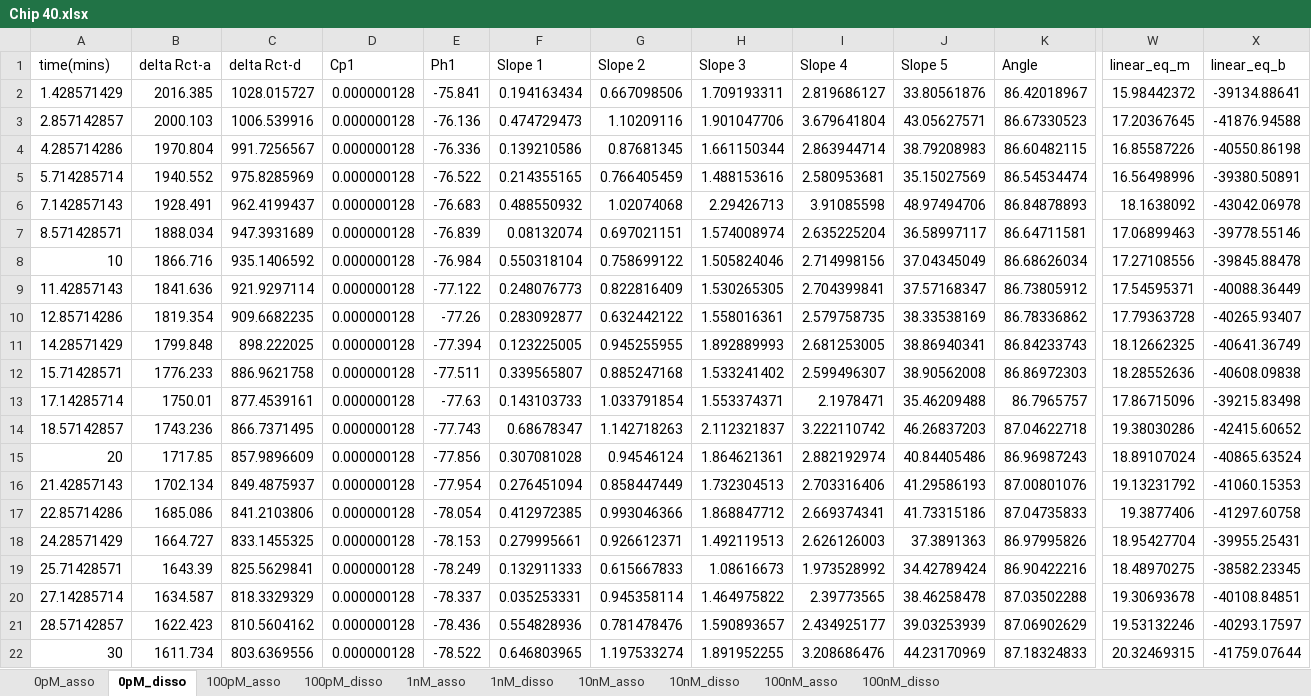
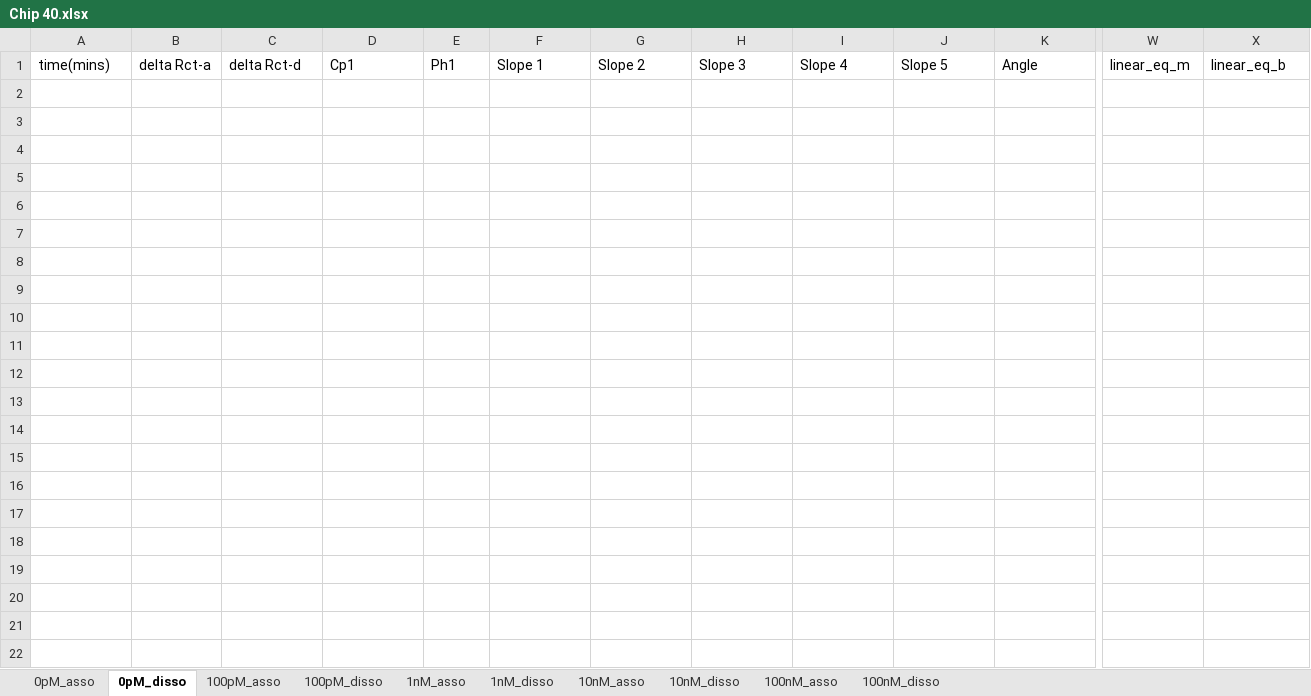
Before and after one commit to dz-enigmatologist/AranLab, an Excel workbook: BioSensorAnalysisSrcCode/EIS_Analysis/Austin_EIS/MegaExcel/Processed Chips for PCAI1ia/Chip 40.xlsx, sheet 0pM_disso, drawn as a sheet; only a part is shown, gaps mark what is left out; values as stored, in another font and other column widths than the file's, no borders; rows hold the shown columns only; the diff names each change by its address in the sheet, - before the commit and + after, or states it on an @@ line.

```diff
--- a/BioSensorAnalysisSrcCode/EIS_Analysis/Austin_EIS/MegaExcel/Processed Chips for PCAI1ia/Chip 40.xlsx (sheet 0pM_disso)
+++ b/BioSensorAnalysisSrcCode/EIS_Analysis/Austin_EIS/MegaExcel/Processed Chips for PCAI1ia/Chip 40.xlsx (sheet 0pM_disso)
-row 2: 1.428571429 | 2016.385 | 1028.015727 | 0.000000128 | -75.841 | 0.194163434 | 0.667098506 | 1.709193311 | 2.819686127 | 33.80561876 | 86.42018967 | 15.98442372 | -39134.88641
-row 3: 2.857142857 | 2000.103 | 1006.539916 | 0.000000128 | -76.136 | 0.474729473 | 1.10209116 | 1.901047706 | 3.679641804 | 43.05627571 | 86.67330523 | 17.20367645 | -41876.94588
-row 4: 4.285714286 | 1970.804 | 991.7256567 | 0.000000128 | -76.336 | 0.139210586 | 0.87681345 | 1.661150344 | 2.863944714 | 38.79208983 | 86.60482115 | 16.85587226 | -40550.86198
-row 5: 5.714285714 | 1940.552 | 975.8285969 | 0.000000128 | -76.522 | 0.214355165 | 0.766405459 | 1.488153616 | 2.580953681 | 35.15027569 | 86.54534474 | 16.56498996 | -39380.50891
-row 6: 7.142857143 | 1928.491 | 962.4199437 | 0.000000128 | -76.683 | 0.488550932 | 1.02074068 | 2.29426713 | 3.91085598 | 48.97494706 | 86.84878893 | 18.1638092 | -43042.06978
-row 7: 8.571428571 | 1888.034 | 947.3931689 | 0.000000128 | -76.839 | 0.08132074 | 0.697021151 | 1.574008974 | 2.635225204 | 36.58997117 | 86.64711581 | 17.06899463 | -39778.55146
-row 8: 10 | 1866.716 | 935.1406592 | 0.000000128 | -76.984 | 0.550318104 | 0.758699122 | 1.505824046 | 2.714998156 | 37.04345049 | 86.68626034 | 17.27108556 | -39845.88478
-row 9: 11.42857143 | 1841.636 | 921.9297114 | 0.000000128 | -77.122 | 0.248076773 | 0.822816409 | 1.530265305 | 2.704399841 | 37.57168347 | 86.73805912 | 17.54595371 | -40088.36449
-row 10: 12.85714286 | 1819.354 | 909.6682235 | 0.000000128 | -77.26 | 0.283092877 | 0.632442122 | 1.558016361 | 2.579758735 | 38.33538169 | 86.78336862 | 17.79363728 | -40265.93407
-row 11: 14.28571429 | 1799.848 | 898.222025 | 0.000000128 | -77.394 | 0.123225005 | 0.945255955 | 1.892889993 | 2.681253005 | 38.86940341 | 86.84233743 | 18.12662325 | -40641.36749
-row 12: 15.71428571 | 1776.233 | 886.9621758 | 0.000000128 | -77.511 | 0.339565807 | 0.885247168 | 1.533241402 | 2.599496307 | 38.90562008 | 86.86972303 | 18.28552636 | -40608.09838
-row 13: 17.14285714 | 1750.01 | 877.4539161 | 0.000000128 | -77.63 | 0.143103733 | 1.033791854 | 1.553374371 | 2.1978471 | 35.46209488 | 86.7965757 | 17.86715096 | -39215.83498
-row 14: 18.57142857 | 1743.236 | 866.7371495 | 0.000000128 | -77.743 | 0.68678347 | 1.142718263 | 2.112321837 | 3.222110742 | 46.26837203 | 87.04622718 | 19.38030286 | -42415.60652
-row 15: 20 | 1717.85 | 857.9896609 | 0.000000128 | -77.856 | 0.307081028 | 0.94546124 | 1.864621361 | 2.882192974 | 40.84405486 | 86.96987243 | 18.89107024 | -40865.63524
-row 16: 21.42857143 | 1702.134 | 849.4875937 | 0.000000128 | -77.954 | 0.276451094 | 0.858447449 | 1.732304513 | 2.703316406 | 41.29586193 | 87.00801076 | 19.13231792 | -41060.15353
-row 17: 22.85714286 | 1685.086 | 841.2103806 | 0.000000128 | -78.054 | 0.412972385 | 0.993046366 | 1.868847712 | 2.669374341 | 41.73315186 | 87.04735833 | 19.3877406 | -41297.60758
-row 18: 24.28571429 | 1664.727 | 833.1455325 | 0.000000128 | -78.153 | 0.279995661 | 0.926612371 | 1.492119513 | 2.626126003 | 37.3891363 | 86.97995826 | 18.95427704 | -39955.25431
-row 19: 25.71428571 | 1643.39 | 825.5629841 | 0.000000128 | -78.249 | 0.132911333 | 0.615667833 | 1.08616673 | 1.973528992 | 34.42789424 | 86.90422216 | 18.48970275 | -38582.23345
-row 20: 27.14285714 | 1634.587 | 818.3329329 | 0.000000128 | -78.337 | 0.035253331 | 0.945358114 | 1.464975822 | 2.39773565 | 38.46258478 | 87.03502288 | 19.30693678 | -40108.84851
-row 21: 28.57142857 | 1622.423 | 810.5604162 | 0.000000128 | -78.436 | 0.554828936 | 0.781478476 | 1.590893657 | 2.434925177 | 39.03253939 | 87.06902629 | 19.53132246 | -40293.17597
-row 22: 30 | 1611.734 | 803.6369556 | 0.000000128 | -78.522 | 0.646803965 | 1.197533274 | 1.891952255 | 3.208686476 | 44.23170969 | 87.18324833 | 20.32469315 | -41759.07644
```
Also changed, not shown: sheet 100pM_disso, sheet 1nM_disso, sheet 10nM_disso, sheet 100nM_disso, sheet 0pM_asso, sheet 100pM_asso, 3 more sheets, BioSensorAnalysisSrcCode/EIS_Analysis/Austin_EIS/MegaExcel/Processed Chips for PCAI1ia/Chip 32.xlsx, BioSensorAnalysisSrcCode/EIS_Analysis/Austin_EIS/MegaExcel/Processed Chips for PCAI1ia/Chip 43.xlsx, 27 other files.
